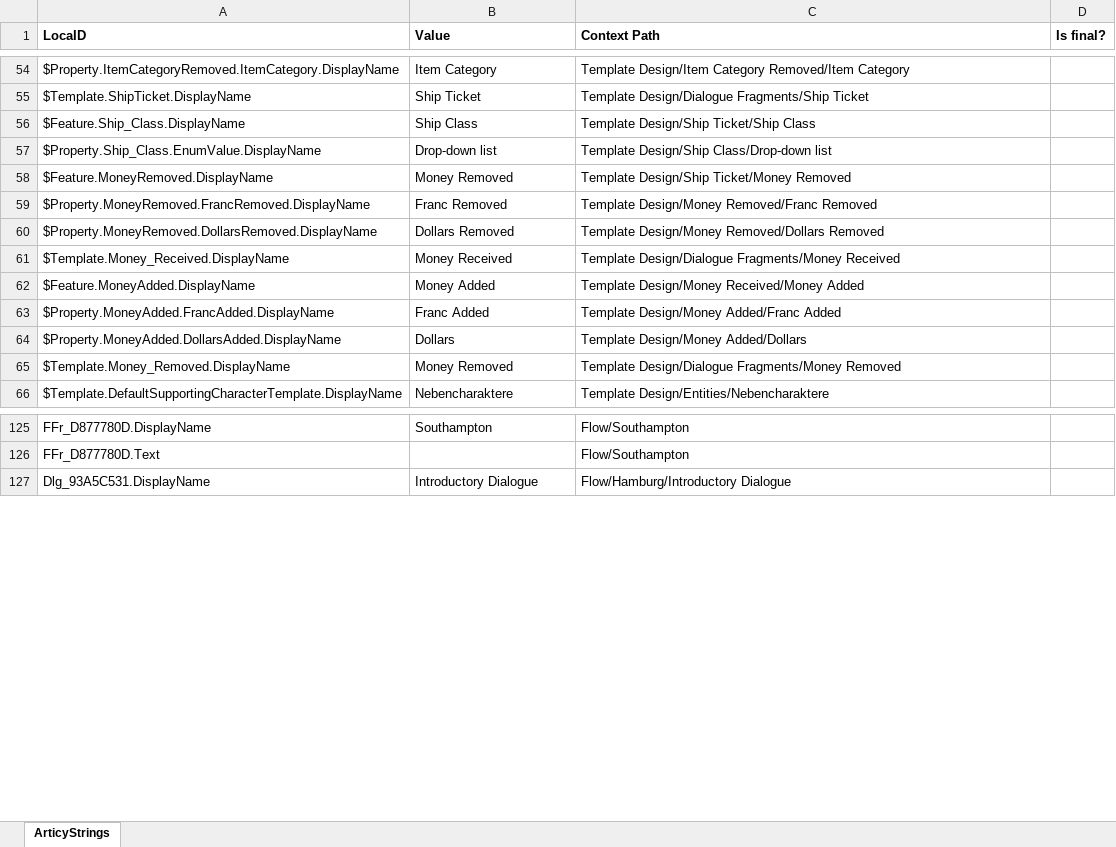
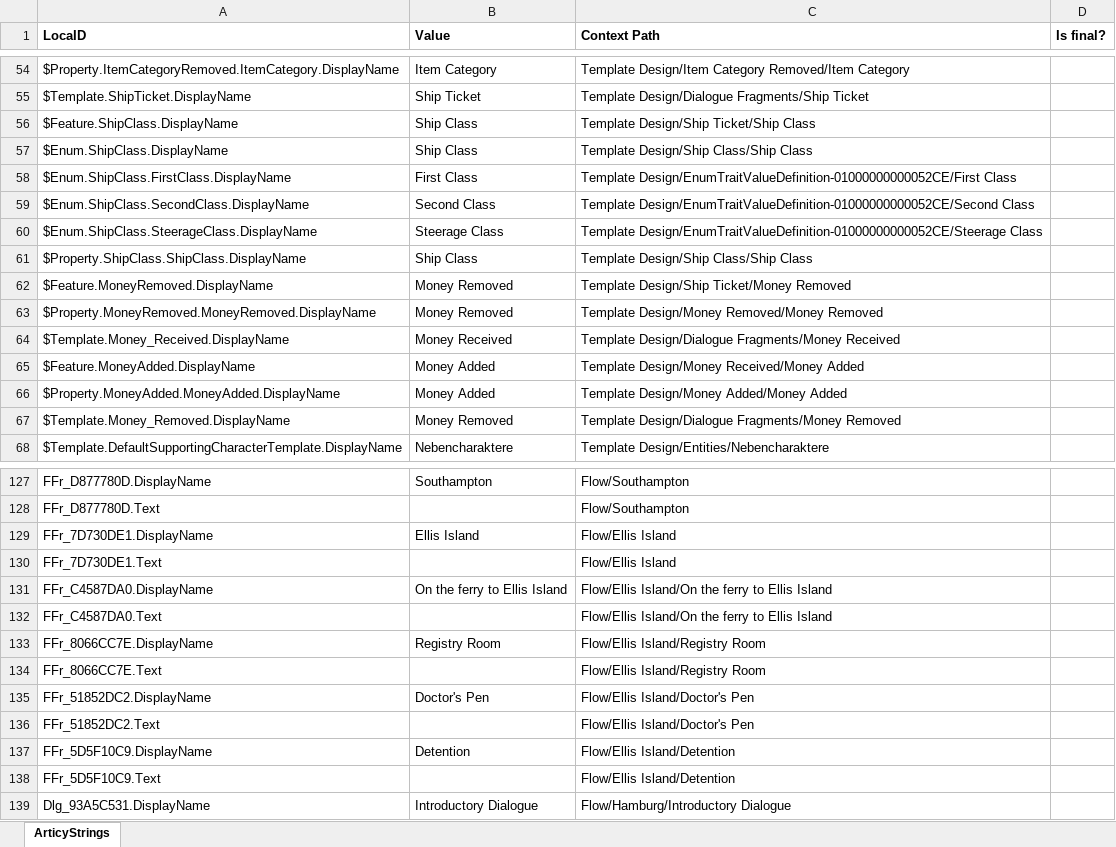
Before and after one commit to migrantschronicles/1892, an Excel workbook: Assets/Dialogs/loc_Alle Objekte_en.xlsx, sheet ArticyStrings, drawn as a sheet; only a part is shown, gaps mark what is left out; values as stored, in another font and other column widths than the file's, no borders; removed rows and columns are numbered as before the commit, all else as after; the diff covers the shown part only; the diff names each change by its address in the sheet, - before the commit and + after, or states it on an @@ line.

```diff
--- a/Assets/Dialogs/loc_Alle Objekte_en.xlsx (sheet ArticyStrings)
+++ b/Assets/Dialogs/loc_Alle Objekte_en.xlsx (sheet ArticyStrings)
-A56 (LocaID): $Feature.Ship_Class.DisplayName
+A56 (LocaID): $Feature.ShipClass.DisplayName
-row 57: $Property.Ship_Class.EnumValue.DisplayName | Drop-down list | Template Design/Ship Class/Drop-down list
+row 57: $Enum.ShipClass.DisplayName | Ship Class | Template Design/Ship Class/Ship Class
+row 58: $Enum.ShipClass.FirstClass.DisplayName | First Class | Template Design/EnumTraitValueDefinition-01000000000052CE/First Class
+row 59: $Enum.ShipClass.SecondClass.DisplayName | Second Class | Template Design/EnumTraitValueDefinition-01000000000052CE/Second Class
+row 60: $Enum.ShipClass.SteerageClass.DisplayName | Steerage Class | Template Design/EnumTraitValueDefinition-01000000000052CE/Steerage Class
+row 61: $Property.ShipClass.ShipClass.DisplayName | Ship Class | Template Design/Ship Class/Ship Class
-row 59: $Property.MoneyRemoved.FrancRemoved.DisplayName | Franc Removed | Template Design/Money Removed/Franc Removed
-row 60: $Property.MoneyRemoved.DollarsRemoved.DisplayName | Dollars Removed | Template Design/Money Removed/Dollars Removed
+row 63: $Property.MoneyRemoved.MoneyRemoved.DisplayName | Money Removed | Template Design/Money Removed/Money Removed
-row 63: $Property.MoneyAdded.FrancAdded.DisplayName | Franc Added | Template Design/Money Added/Franc Added
-row 64: $Property.MoneyAdded.DollarsAdded.DisplayName | Dollars | Template Design/Money Added/Dollars
+row 66: $Property.MoneyAdded.MoneyAdded.DisplayName | Money Added | Template Design/Money Added/Money Added
+row 129: FFr_7D730DE1.DisplayName | Ellis Island | Flow/Ellis Island
+row 130: FFr_7D730DE1.Text |  | Flow/Ellis Island
+row 131: FFr_C4587DA0.DisplayName | On the ferry to Ellis Island | Flow/Ellis Island/On the ferry to Ellis Island
+row 132: FFr_C4587DA0.Text |  | Flow/Ellis Island/On the ferry to Ellis Island
+row 133: FFr_8066CC7E.DisplayName | Registry Room | Flow/Ellis Island/Registry Room
+row 134: FFr_8066CC7E.Text |  | Flow/Ellis Island/Registry Room
+row 135: FFr_51852DC2.DisplayName | Doctor's Pen | Flow/Ellis Island/Doctor's Pen
+row 136: FFr_51852DC2.Text |  | Flow/Ellis Island/Doctor's Pen
+row 137: FFr_5D5F10C9.DisplayName | Detention | Flow/Ellis Island/Detention
+row 138: FFr_5D5F10C9.Text |  | Flow/Ellis Island/Detention
```
Also changed, not shown: 138 added rows, 9 removed rows and 15 edited cells elsewhere in this sheet, 8 other files.
